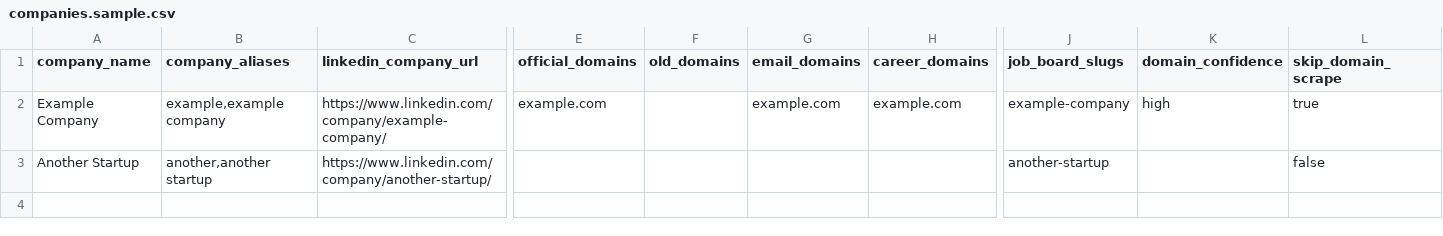
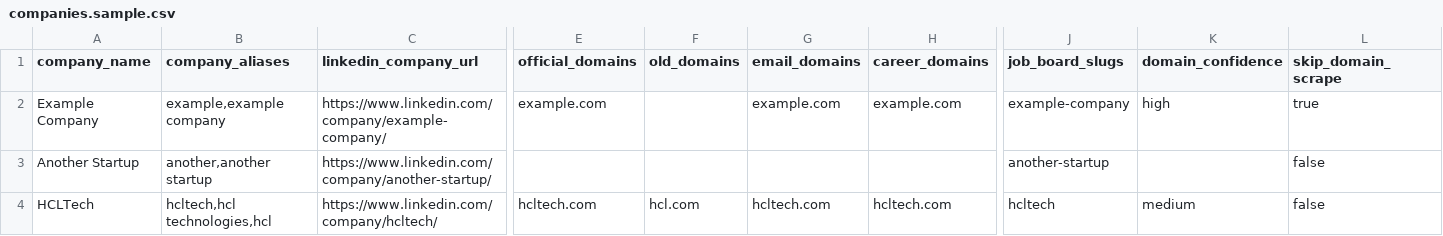
Before and after one commit to Harshitbansal026/recruiter-radar, a CSV file: data/input/companies.sample.csv, drawn as a sheet; only a part is shown, gaps mark what is left out; rows hold the shown columns only; the diff names each change by its address in the sheet, - before the commit and + after, or states it on an @@ line.

```diff
--- a/data/input/companies.sample.csv
+++ b/data/input/companies.sample.csv
+row 4: HCLTech | hcltech,hcl technologies,hcl | https://www.linkedin.com/company/hcltech/ | hcltech.com | hcl.com | hcltech.com | hcltech.com | hcltech | medium | false
```
Also changed, not shown: 4 other files.
